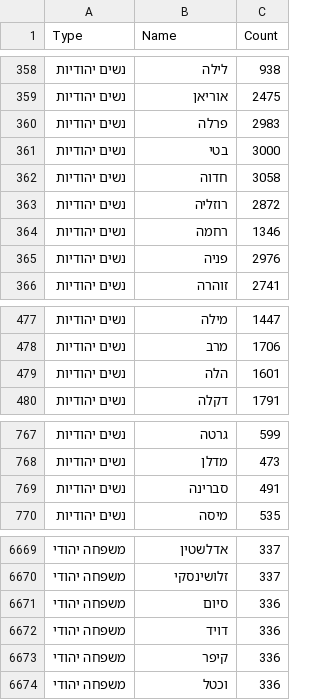
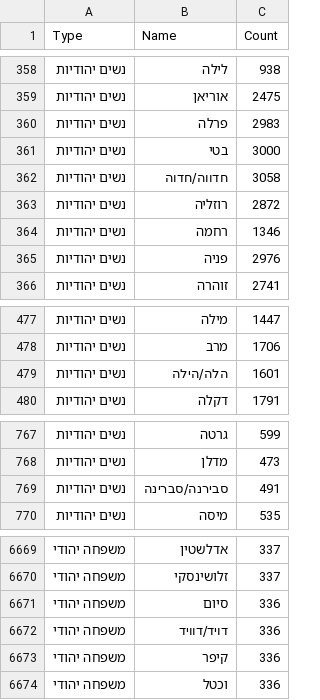
Before and after one commit to hilareicher/research, a CSV file: deidentification/datasets/names.csv, drawn as a sheet; only a part is shown, gaps mark what is left out.

```diff
--- a/deidentification/datasets/names.csv
+++ b/deidentification/datasets/names.csv
@@ -361,3 +361,3 @@ Type,Name,Count
 נשים יהודיות,בטי,3000
-נשים יהודיות,חדוה,3058
+נשים יהודיות,חדווה/חדוה,3058
 נשים יהודיות,רוזליה,2872
@@ -478,3 +478,3 @@ Type,Name,Count
 נשים יהודיות,מרב,1706
-נשים יהודיות,הלה,1601
+נשים יהודיות,הלה/הילה,1601
 נשים יהודיות,דקלה,1791
@@ -768,3 +768,3 @@ Type,Name,Count
 נשים יהודיות,מדלן,473
-נשים יהודיות,סברינה,491
+נשים יהודיות,סבירנה/סברינה,491
 נשים יהודיות,מיסה,535
@@ -6671,3 +6671,3 @@ Type,Name,Count
 משפחה יהודי,סיום,336
-משפחה יהודי,דויד,336
+משפחה יהודי,דויד/דוויד,336
 משפחה יהודי,קיפר,336
```
Also changed, not shown: 15 other files.
